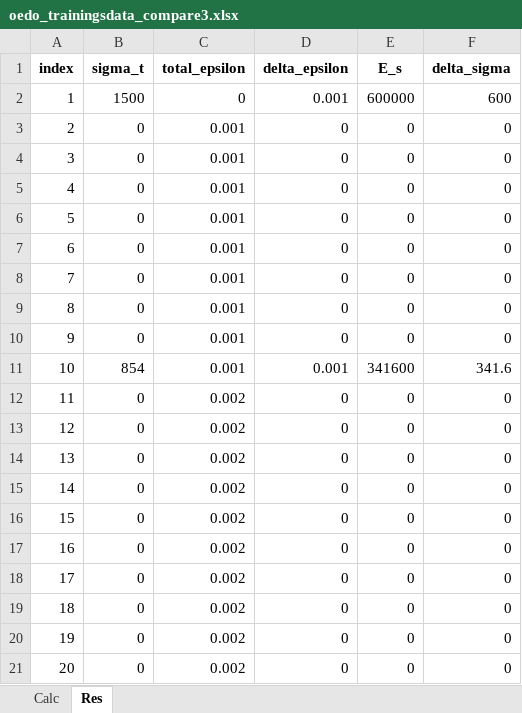
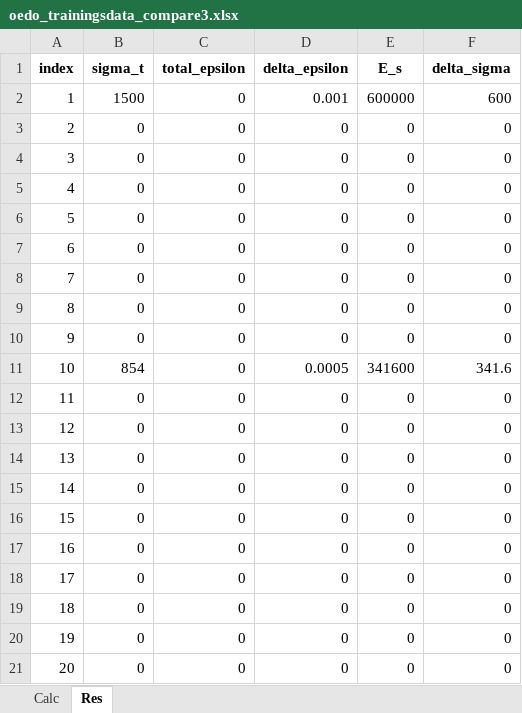
Before and after one commit to BesT1CooKie1/nn_oedometer, an Excel workbook: files/oedometer/oedo_trainingsdata_compare3.xlsx, sheet Res, drawn as a sheet; values as stored, in another font and other column widths than the file's, no borders; the diff names each change by its address in the sheet, - before the commit and + after, or states it on an @@ line.

```diff
--- a/files/oedometer/oedo_trainingsdata_compare3.xlsx (sheet Res)
+++ b/files/oedometer/oedo_trainingsdata_compare3.xlsx (sheet Res)
-C3:C11 (total_epsilon): 0.001
+C3:C11 (total_epsilon): 0
-D11 (delta_epsilon): 0.001
+D11 (delta_epsilon): 0.0005
-C12:C21 (total_epsilon): 0.002
+C12:C21 (total_epsilon): 0
```
Also changed, not shown: files/oedometer/oedo_trainingsdata_compare.xlsx, files/oedometer/oedo_trainingsdata_compare2.xlsx, 30 other files.
